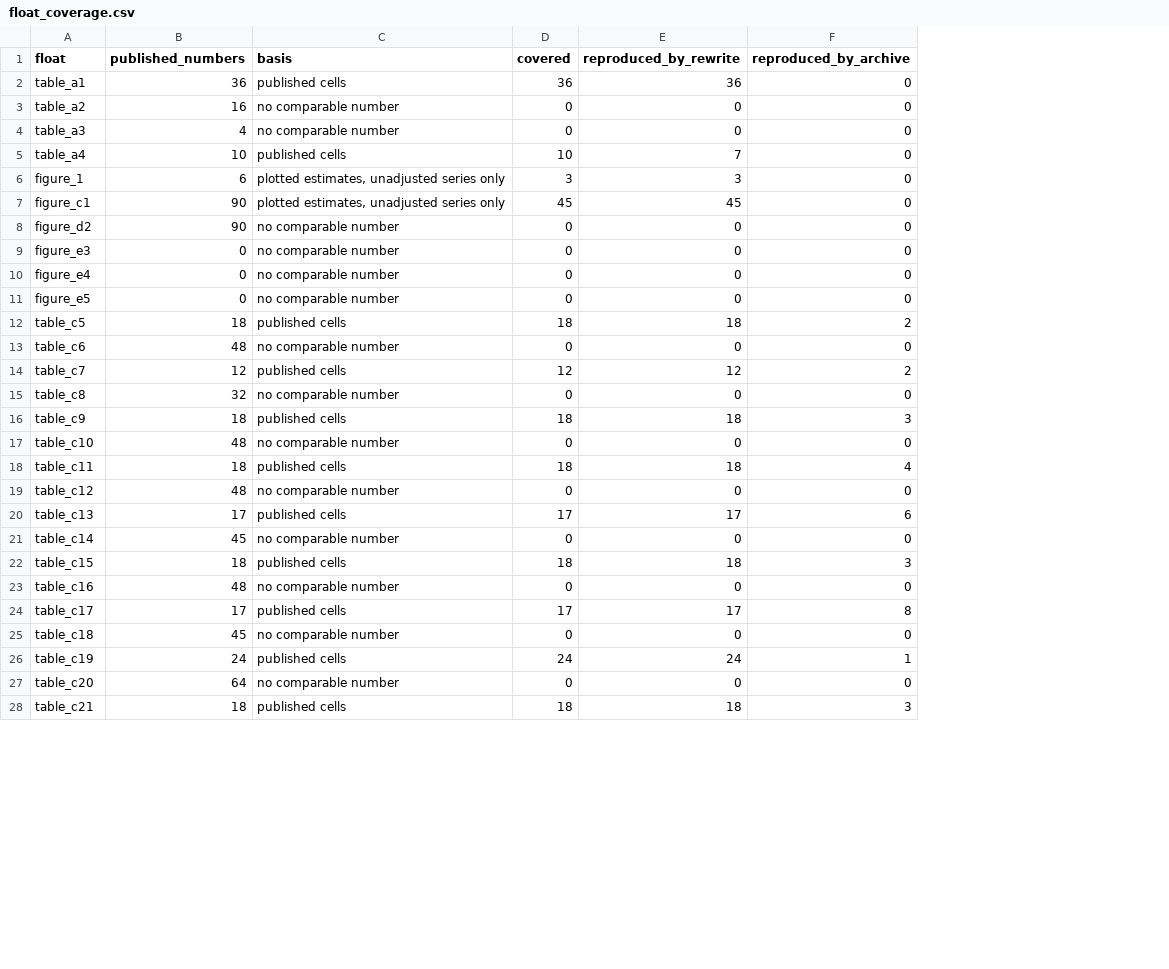
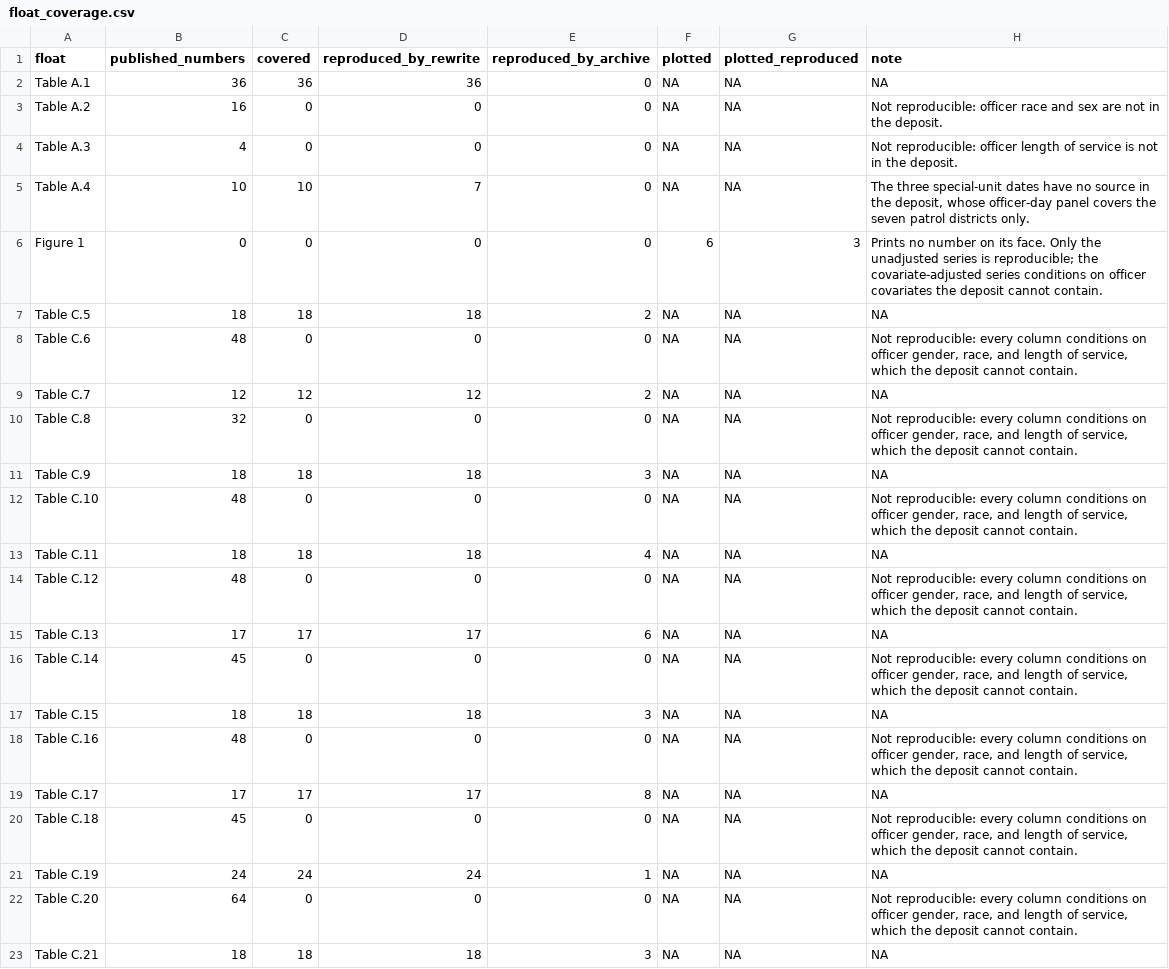
Before and after one commit to active-maintenance-aec/yokum_ravishankar_coppock_2019, a CSV file: ground_truth/float_coverage.csv, drawn as a sheet; only a part is shown; removed rows and columns are numbered as before the commit, all else as after; the diff covers the shown part only; the diff names each change by its address in the sheet, - before the commit and + after, or states it on an @@ line.

```diff
--- a/ground_truth/float_coverage.csv
+++ b/ground_truth/float_coverage.csv
-column C (basis), rows 2-5: published cells | no comparable number | no comparable number | published cells; row 9: no comparable number; rows 12-28: published cells | no comparable number | published cells | no comparable number | published cells | no comparable number | published cells | no comparable number | published cells | no comparable number | published cells | no comparable number | published cells | no comparable number | published cells | no comparable number | published cells
+column F (plotted), rows 2-23: NA | NA | NA | NA | 6 | NA | NA | NA | NA | NA | NA | NA | NA | NA | NA | NA | NA | NA | NA | NA | NA | NA
+column G (plotted_reproduced), rows 2-23: NA | NA | NA | NA | 3 | NA | NA | NA | NA | NA | NA | NA | NA | NA | NA | NA | NA | NA | NA | NA | NA | NA
+column H (note), rows 2-23: NA | Not reproducible: officer race and sex are not in the deposit. | Not reproducible: officer length of service is not in the deposit. | The three special-unit dates have no source in the deposit, whose officer-day panel covers the seven patrol districts only. | Prints no number on its face. Only the unadjusted series is reproducible; the covariate-adjusted series conditions on officer covariates the deposit cannot contain. | NA | Not reproducible: every column conditions on officer gender, race, and length of service, which the deposit cannot contain. | NA | Not reproducible: every column conditions on officer gender, race, and length of service, which the deposit cannot contain. | NA | Not reproducible: every column conditions on officer gender, race, and length of service, which the deposit cannot contain. | NA | Not reproducible: every column conditions on officer gender, race, and length of service, which the deposit cannot contain. | NA | Not reproducible: every column conditions on officer gender, race, and length of service, which the deposit cannot contain. | NA | Not reproducible: every column conditions on officer gender, race, and length of service, which the deposit cannot contain. | NA | Not reproducible: every column conditions on officer gender, race, and length of service, which the deposit cannot contain. | NA | Not reproducible: every column conditions on officer gender, race, and length of service, which the deposit cannot contain. | NA
-A2 (float): table_a1
+A2 (float): Table A.1
-A3 (float): table_a2
+A3 (float): Table A.2
-A4 (float): table_a3
+A4 (float): Table A.3
-A5 (float): table_a4
+A5 (float): Table A.4
-row 6: figure_1 | 6 | plotted estimates, unadjusted series only | 3 | 3 | 0
-row 7: figure_c1 | 90 | plotted estimates, unadjusted series only | 45 | 45 | 0
-row 8: figure_d2 | 90 | no comparable number | 0 | 0 | 0
-A6 (float): figure_e3
+A6 (float): Figure 1
-row 10: figure_e4 | 0 | no comparable number | 0 | 0 | 0
-row 11: figure_e5 | 0 | no comparable number | 0 | 0 | 0
-A7 (float): table_c5
+A7 (float): Table C.5
-A8 (float): table_c6
+A8 (float): Table C.6
-A9 (float): table_c7
+A9 (float): Table C.7
-A10 (float): table_c8
+A10 (float): Table C.8
-A11 (float): table_c9
+A11 (float): Table C.9
-A12 (float): table_c10
+A12 (float): Table C.10
-A13 (float): table_c11
+A13 (float): Table C.11
-A14 (float): table_c12
+A14 (float): Table C.12
-A15 (float): table_c13
+A15 (float): Table C.13
-A16 (float): table_c14
+A16 (float): Table C.14
-A17 (float): table_c15
+A17 (float): Table C.15
-A18 (float): table_c16
+A18 (float): Table C.16
-A19 (float): table_c17
+A19 (float): Table C.17
-A20 (float): table_c18
+A20 (float): Table C.18
-A21 (float): table_c19
+A21 (float): Table C.19
-A22 (float): table_c20
+A22 (float): Table C.20
-A23 (float): table_c21
+A23 (float): Table C.21
```
Also changed, not shown: 5 added rows and 16 edited cells elsewhere in this file, errata_entries.csv, ground_truth/published_claims.csv, 11 other files.
